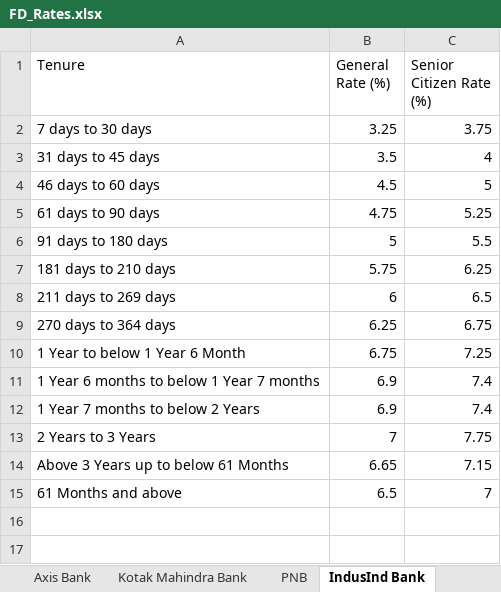
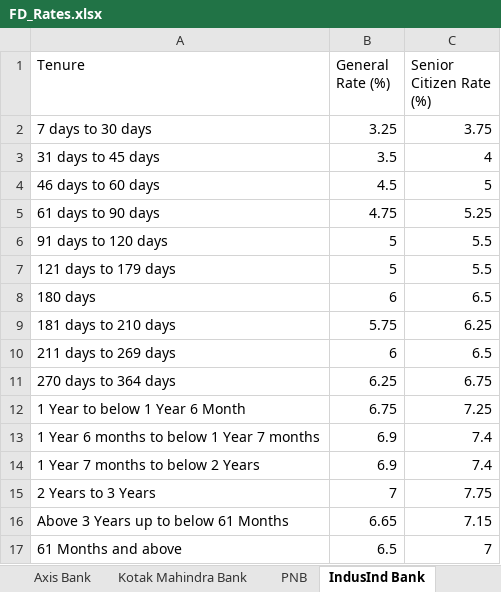
Before and after one commit to yashrao2607/web-scrape, an Excel workbook: output/FD_Rates.xlsx, sheet IndusInd Bank, drawn as a sheet; values as stored, in another font and other column widths than the file's, no borders; the diff names each change by its address in the sheet, - before the commit and + after, or states it on an @@ line.

Commit message:
Update FD_Rates.xlsx [skip ci]

```diff
--- a/output/FD_Rates.xlsx (sheet IndusInd Bank)
+++ b/output/FD_Rates.xlsx (sheet IndusInd Bank)
-A6 (Tenure): 91 days to 180 days
+A6 (Tenure): 91 days to 120 days
+row 7: 121 days to 179 days | 5 | 5.5
+row 8: 180 days | 6 | 6.5
```
